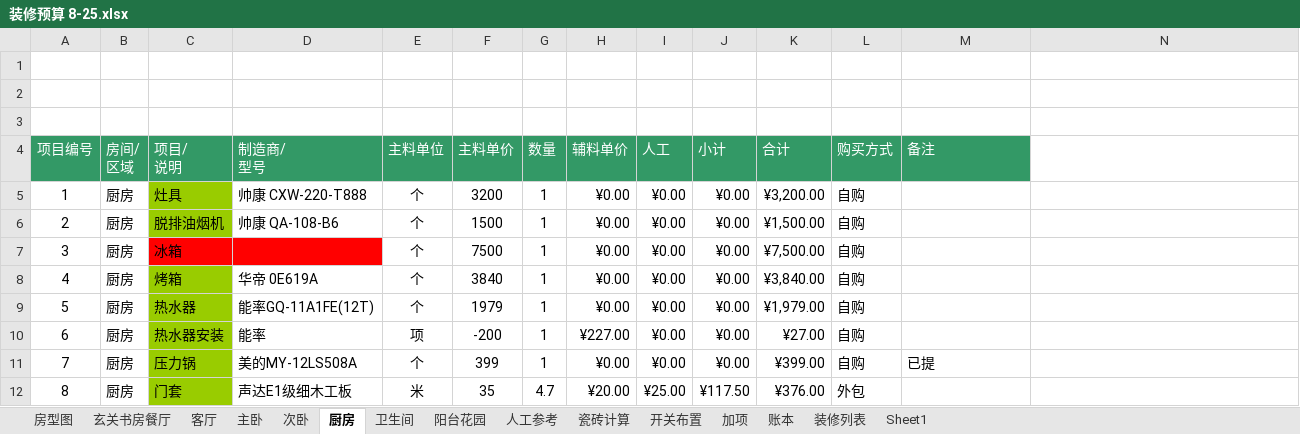
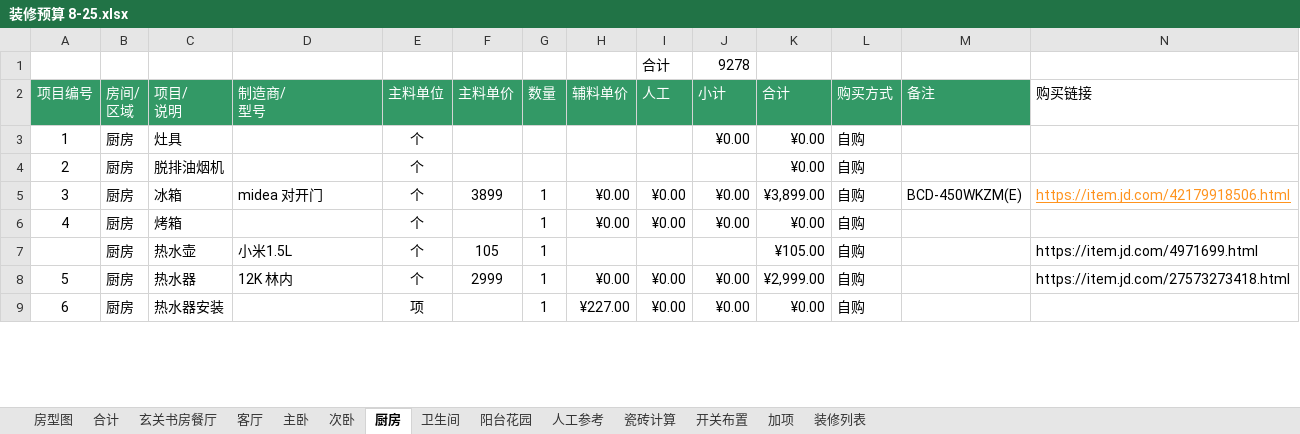
Before and after one commit to lolandkidtress/zhuangxiu, an Excel workbook: 装修预算 8-25.xlsx, sheet 厨房, drawn as a sheet; only a part is shown; values as stored, in another font and other column widths than the file's, no borders; conditional formats not drawn; removed rows and columns are numbered as before the commit, all else as after; the diff covers the shown part only; the diff names each change by its address in the sheet, - before the commit and + after, or states it on an @@ line.

```diff
--- a/装修预算 8-25.xlsx (sheet 厨房)
+++ b/装修预算 8-25.xlsx (sheet 厨房)
-sheet tab: 账本
-sheet tab: Sheet1
+sheet tab: 合计
-row 1: (empty)
+row 1:  |  |  |  |  |  |  |  | 合计 | 9278
-row 2: (empty)
-row 3: (empty)
-N2: (empty)
+N2: 购买链接
-C3:C4 fill: #99CC00
+C3:C4 fill: none
-D3 (制造商/ 型号): 帅康 CXW-220-T888
+D3 (制造商/ 型号): (empty)
-F3 (主料单价): 3200
+F3 (主料单价): (empty)
-G3:G4 (数量): 1
+G3:G4 (数量): (empty)
-H3:H4 (辅料单价): ¥0.00
+H3:H4 (辅料单价): (empty)
-I3:I4 (人工): ¥0.00
+I3:I4 (人工): (empty)
-K3 (合计): ¥3,200.00
+K3 (合计): ¥0.00
-D4 (制造商/ 型号): 帅康 QA-108-B6
+D4 (制造商/ 型号): (empty)
-F4 (主料单价): 1500
+F4 (主料单价): (empty)
-J4 (小计): ¥0.00
+J4 (小计): (empty)
-K4 (合计): ¥1,500.00
+K4 (合计): ¥0.00
-C5:D5 fill: #FF0000
+C5:D5 fill: none
-D5 (制造商/ 型号): (empty)
+D5 (制造商/ 型号): midea 对开门
-F5 (主料单价): 7500
+F5 (主料单价): 3899
-K5 (合计): ¥7,500.00
+K5 (合计): ¥3,899.00
-M5 (备注): (empty)
+M5 (备注): BCD-450WKZM(E)
-N5 (购买链接): (empty)
+N5 (购买链接): https://item.jd.com/42179918506.html
-C6 fill: #99CC00
+C6 fill: none
-D6 (制造商/ 型号): 华帝 0E619A
+D6 (制造商/ 型号): (empty)
-F6 (主料单价): 3840
+F6 (主料单价): (empty)
-K6 (合计): ¥3,840.00
+K6 (合计): ¥0.00
+row 7:  | 厨房 | 热水壶 | 小米1.5L | 个 | 105 | 1 |  |  |  | ¥105.00 | 自购 |  | https://item.jd.com/4971699.html
-C8:C9 fill: #99CC00
+C8:C9 fill: none
-D8 (制造商/ 型号): 能率GQ-11A1FE(12T)
+D8 (制造商/ 型号): 12K 林内
-F8 (主料单价): 1979
+F8 (主料单价): 2999
-K8 (合计): ¥1,979.00
+K8 (合计): ¥2,999.00
-N8 (购买链接): (empty)
+N8 (购买链接): https://item.jd.com/27573273418.html
-D9 (制造商/ 型号): 能率
+D9 (制造商/ 型号): (empty)
-F9 (主料单价): -200
+F9 (主料单价): (empty)
-K9 (合计): ¥27.00
+K9 (合计): ¥0.00
-row 11: 7 | 厨房 | 压力锅 | 美的MY-12LS508A | 个 | 399 | 1 | ¥0.00 | ¥0.00 | ¥0.00 | ¥399.00 | 自购 | 已提
-row 12: 8 | 厨房 | 门套 | 声达E1级细木工板 | 米 | 35 | 4.7 | ¥20.00 | ¥25.00 | ¥117.50 | ¥376.00 | 外包
```
Also changed, not shown: 2 added rows, 20 removed rows, 45 edited cells and cell formats elsewhere in this sheet, sheet 主卧, sheet 装修列表, sheet 房型图, sheet 阳台花园, sheet 次卧, sheet 卫生间, 2 more sheets, formulas that keep their value, charts or pictures.
